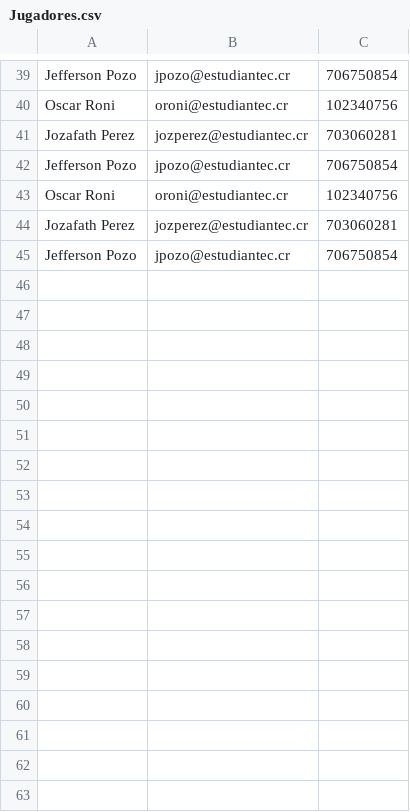
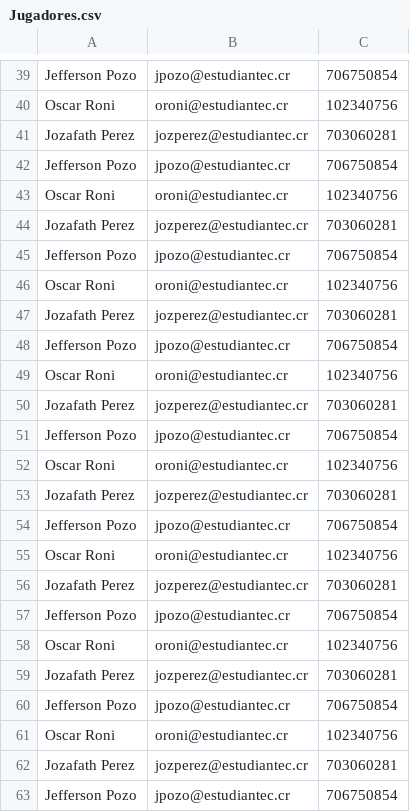
Before and after one commit to JozafathPerez/Proyecto_01_JAVA, a CSV file: Jugadores.csv, drawn as a sheet; only a part is shown, gaps mark what is left out.

```diff
--- a/Jugadores.csv
+++ b/Jugadores.csv
@@ -45 +45,19 @@
 "Jefferson Pozo","jpozo@estudiantec.cr","706750854"
+"Oscar Roni","oroni@estudiantec.cr","102340756"
+"Jozafath Perez","jozperez@estudiantec.cr","703060281"
+"Jefferson Pozo","jpozo@estudiantec.cr","706750854"
+"Oscar Roni","oroni@estudiantec.cr","102340756"
+"Jozafath Perez","jozperez@estudiantec.cr","703060281"
+"Jefferson Pozo","jpozo@estudiantec.cr","706750854"
+"Oscar Roni","oroni@estudiantec.cr","102340756"
+"Jozafath Perez","jozperez@estudiantec.cr","703060281"
+"Jefferson Pozo","jpozo@estudiantec.cr","706750854"
+"Oscar Roni","oroni@estudiantec.cr","102340756"
+"Jozafath Perez","jozperez@estudiantec.cr","703060281"
+"Jefferson Pozo","jpozo@estudiantec.cr","706750854"
+"Oscar Roni","oroni@estudiantec.cr","102340756"
+"Jozafath Perez","jozperez@estudiantec.cr","703060281"
+"Jefferson Pozo","jpozo@estudiantec.cr","706750854"
+"Oscar Roni","oroni@estudiantec.cr","102340756"
+"Jozafath Perez","jozperez@estudiantec.cr","703060281"
+"Jefferson Pozo","jpozo@estudiantec.cr","706750854"
```
Also changed, not shown: 4 other files.
